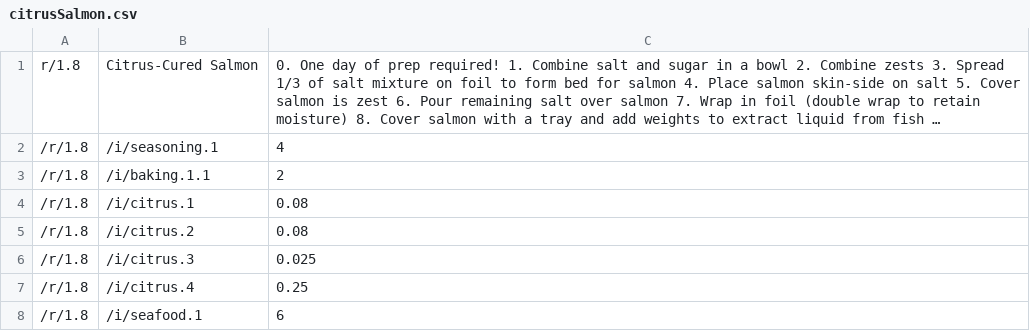
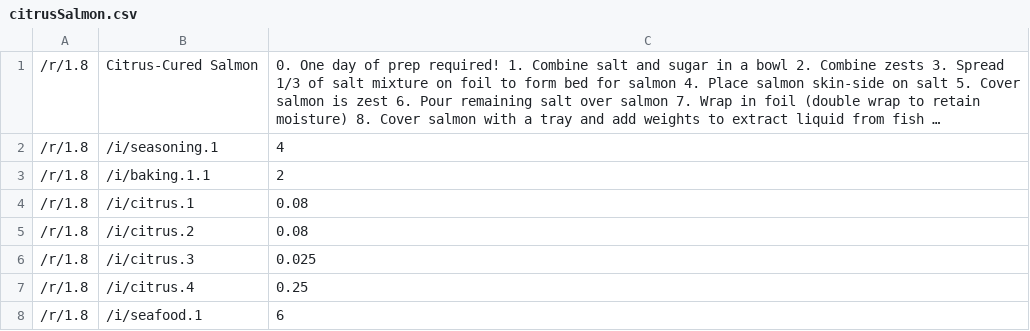
Before and after one commit to wherts/cookups, a CSV file: databases/recipes/citrusSalmon.csv, drawn as a sheet; long unchanged cells end in …; the diff names each change by its address in the sheet, - before the commit and + after, or states it on an @@ line.

```diff
--- a/databases/recipes/citrusSalmon.csv
+++ b/databases/recipes/citrusSalmon.csv
-A1: r/1.8
+A1: /r/1.8
```
Also changed, not shown: databases/ingredients/ingredient.csv, databases/recipes/savoryBreadPudding.csv, 6 other files.
